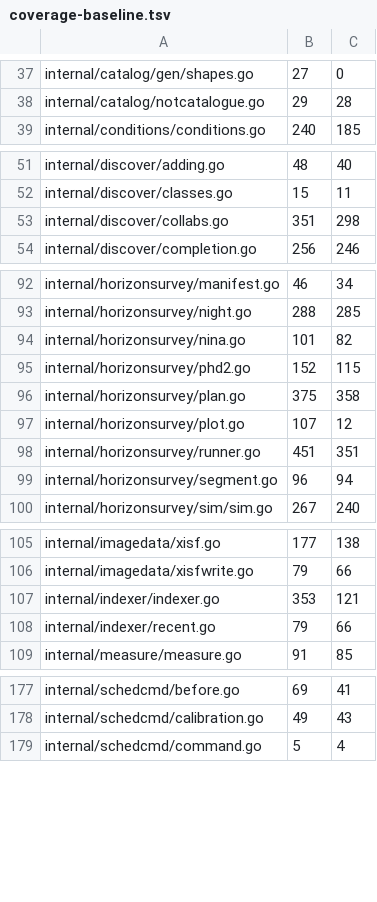
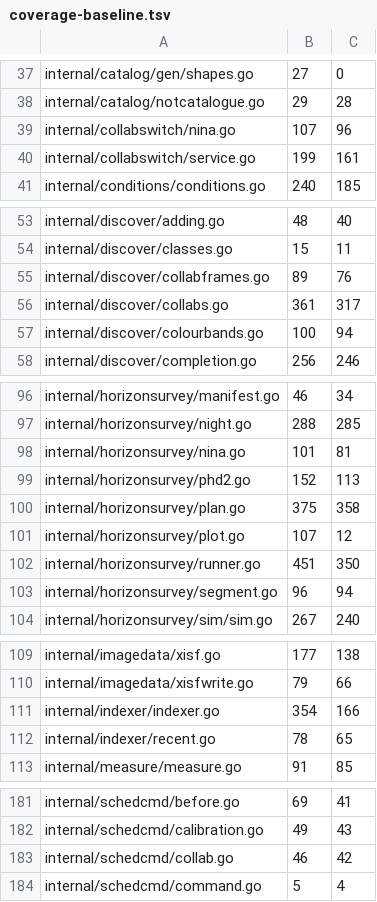
Before and after one commit to USA-RedDragon/astro-stacker, a TSV file: .github/coverage-baseline.tsv, drawn as a sheet; only a part is shown, gaps mark what is left out; the diff covers the shown part only.

```diff
--- a/.github/coverage-baseline.tsv
+++ b/.github/coverage-baseline.tsv
@@ -38,2 +38,4 @@ internal/catalog/gen/shapes.go	27	0
 internal/catalog/notcatalogue.go	29	28
+internal/collabswitch/nina.go	107	96
+internal/collabswitch/service.go	199	161
 internal/conditions/conditions.go	240	185
@@ -52,3 +54,5 @@ internal/discover/adding.go	48	40
 internal/discover/classes.go	15	11
-internal/discover/collabs.go	351	298
+internal/discover/collabframes.go	89	76
+internal/discover/collabs.go	361	317
+internal/discover/colourbands.go	100	94
 internal/discover/completion.go	256	246
@@ -93,7 +97,7 @@ internal/horizonsurvey/manifest.go	46	34
 internal/horizonsurvey/night.go	288	285
-internal/horizonsurvey/nina.go	101	82
-internal/horizonsurvey/phd2.go	152	115
+internal/horizonsurvey/nina.go	101	81
+internal/horizonsurvey/phd2.go	152	113
 internal/horizonsurvey/plan.go	375	358
 internal/horizonsurvey/plot.go	107	12
-internal/horizonsurvey/runner.go	451	351
+internal/horizonsurvey/runner.go	451	350
 internal/horizonsurvey/segment.go	96	94
@@ -106,4 +110,4 @@ internal/imagedata/xisf.go	177	138
 internal/imagedata/xisfwrite.go	79	66
-internal/indexer/indexer.go	353	121
-internal/indexer/recent.go	79	66
+internal/indexer/indexer.go	354	166
+internal/indexer/recent.go	78	65
 internal/measure/measure.go	91	85
@@ -178,2 +182,3 @@ internal/schedcmd/before.go	69	41
 internal/schedcmd/calibration.go	49	43
+internal/schedcmd/collab.go	46	42
 internal/schedcmd/command.go	5	4
```
Also changed, not shown: 1 added row and 12 edited cells elsewhere in this file, 1 other file.
